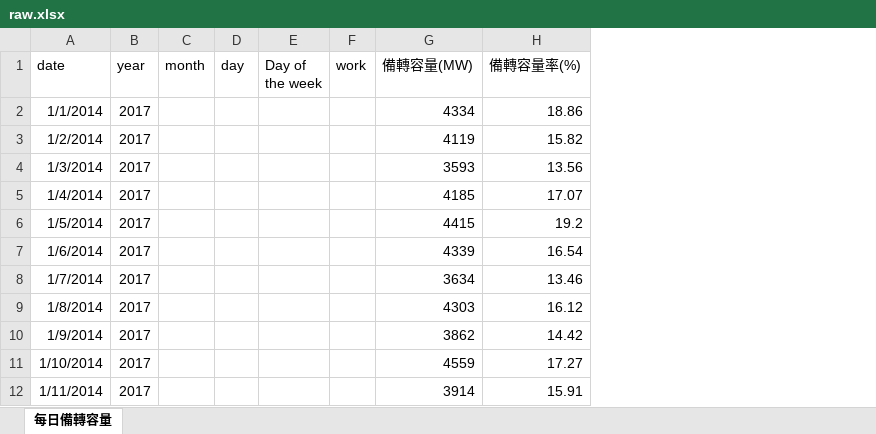
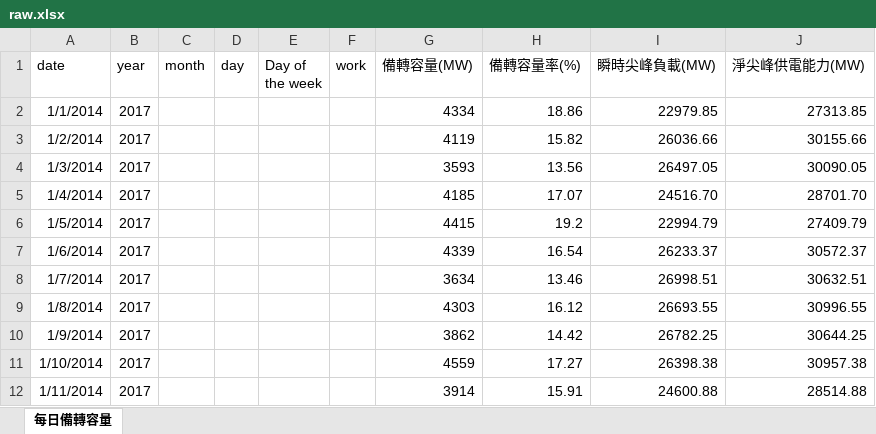
Before and after one commit to randy8642/DSAI_HW1_ElectricityForecasting, an Excel workbook: data/raw.xlsx, sheet 每日備轉容量, drawn as a sheet; only a part is shown; values as stored, in another font and other column widths than the file's, no borders; the diff names each change by its address in the sheet, - before the commit and + after, or states it on an @@ line.

```diff
--- a/data/raw.xlsx (sheet 每日備轉容量)
+++ b/data/raw.xlsx (sheet 每日備轉容量)
+column I (瞬時尖峰負載(MW)), rows 2-12: 22979.85 | 26036.66 | 26497.05 | 24516.70 | 22994.79 | 26233.37 | 26998.51 | 26693.55 | 26782.25 | 26398.38 | 24600.88
+column J (淨尖峰供電能力(MW)), rows 2-12: 27313.85 | 30155.66 | 30090.05 | 28701.70 | 27409.79 | 30572.37 | 30632.51 | 30996.55 | 30644.25 | 30957.38 | 28514.88
```
Also changed, not shown: 1 other file.
